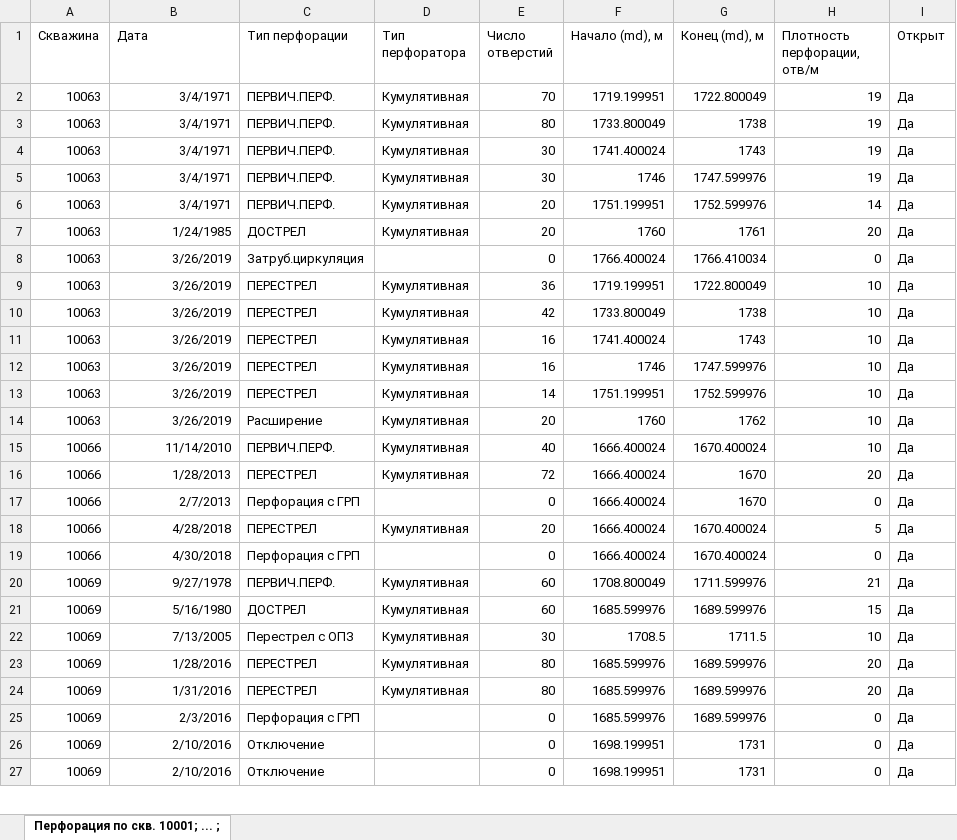
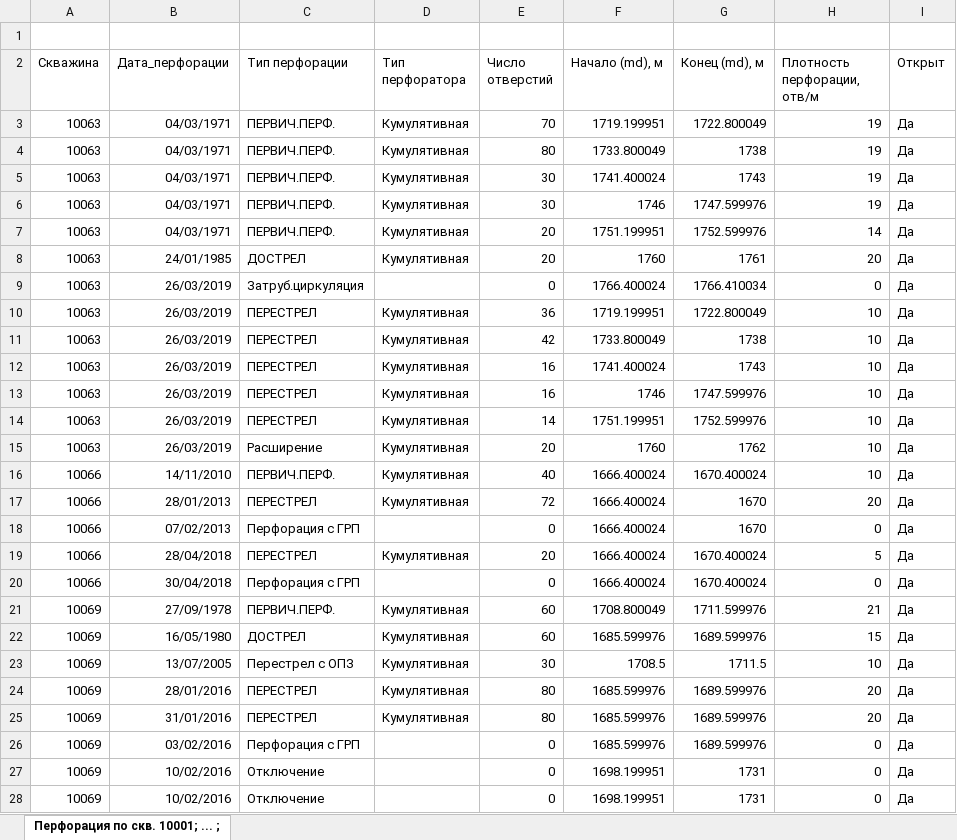
Before and after one commit to SEnikeeva/lost_plast, an Excel workbook: input_data/Перфорация.xlsx, sheet Перфорация по скв. 10001; ... ;, drawn as a sheet; only a part is shown; values as stored, in another font and other column widths than the file's, no borders; addresses are those after the commit; the diff covers the shown part only; the diff names each change by its address in the sheet, - before the commit and + after, or states it on an @@ line.

```diff
--- a/input_data/Перфорация.xlsx (sheet Перфорация по скв. 10001; ... ;)
+++ b/input_data/Перфорация.xlsx (sheet Перфорация по скв. 10001; ... ;)
+row 1: (empty)
-A2: Cкважина
+A2: Скважина
-B2: Дата
+B2: Дата_перфорации
-B3:B7 (Дата_перфорации): 3/4/1971
+B3:B7 (Дата_перфорации): 04/03/1971
-B8 (Дата_перфорации): 1/24/1985
+B8 (Дата_перфорации): 24/01/1985
-B9:B15 (Дата_перфорации): 3/26/2019
+B9:B15 (Дата_перфорации): 26/03/2019
-B16 (Дата_перфорации): 11/14/2010
+B16 (Дата_перфорации): 14/11/2010
-B17 (Дата_перфорации): 1/28/2013
+B17 (Дата_перфорации): 28/01/2013
-B18 (Дата_перфорации): 2/7/2013
+B18 (Дата_перфорации): 07/02/2013
-B19 (Дата_перфорации): 4/28/2018
+B19 (Дата_перфорации): 28/04/2018
-B20 (Дата_перфорации): 4/30/2018
+B20 (Дата_перфорации): 30/04/2018
-B21 (Дата_перфорации): 9/27/1978
+B21 (Дата_перфорации): 27/09/1978
-B22 (Дата_перфорации): 5/16/1980
+B22 (Дата_перфорации): 16/05/1980
-B23 (Дата_перфорации): 7/13/2005
+B23 (Дата_перфорации): 13/07/2005
-B24 (Дата_перфорации): 1/28/2016
+B24 (Дата_перфорации): 28/01/2016
-B25 (Дата_перфорации): 1/31/2016
+B25 (Дата_перфорации): 31/01/2016
-B26 (Дата_перфорации): 2/3/2016
+B26 (Дата_перфорации): 03/02/2016
-B27:B28 (Дата_перфорации): 2/10/2016
+B27:B28 (Дата_перфорации): 10/02/2016
```
Also changed, not shown: 1436 edited cells elsewhere in this sheet, input_data/ФЕС.xlsx, 8 other files.
